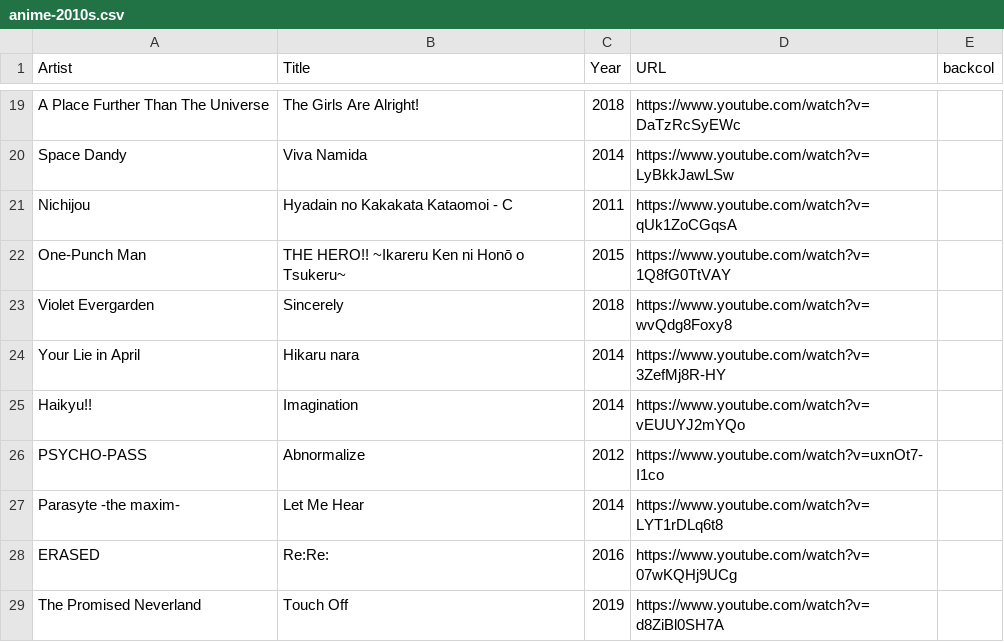
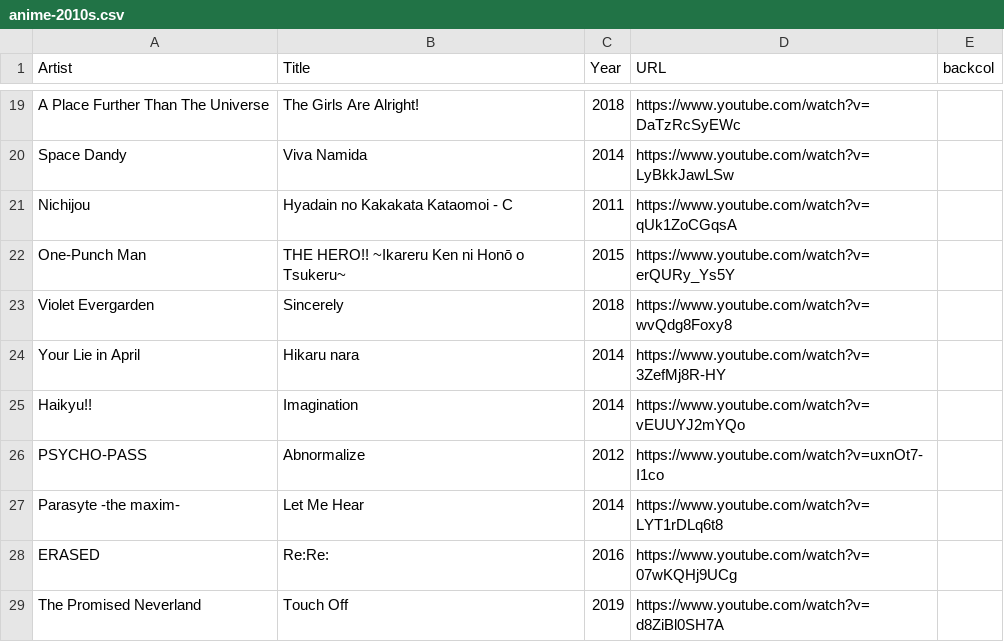
Before and after one commit to Flixbox/songseeker-card-generator, a CSV file: data/anime-2010s.csv, drawn as a sheet; only a part is shown, gaps mark what is left out.

Commit message:
Fix URL for One-Punch Man entry in anime-2010s.csv

```diff
--- a/data/anime-2010s.csv
+++ b/data/anime-2010s.csv
@@ -21,3 +21,3 @@ Space Dandy,Viva Namida,2014,https://www.youtube.com/watch?v=LyBkkJawLSw
 Nichijou,Hyadain no Kakakata Kataomoi - C,2011,https://www.youtube.com/watch?v=qUk1ZoCGqsA
-One-Punch Man,THE HERO!! ~Ikareru Ken ni Honō o Tsukeru~,2015,https://www.youtube.com/watch?v=1Q8fG0TtVAY
+One-Punch Man,THE HERO!! ~Ikareru Ken ni Honō o Tsukeru~,2015,https://www.youtube.com/watch?v=erQURy_Ys5Y
 Violet Evergarden,Sincerely,2018,https://www.youtube.com/watch?v=wvQdg8Foxy8
```
